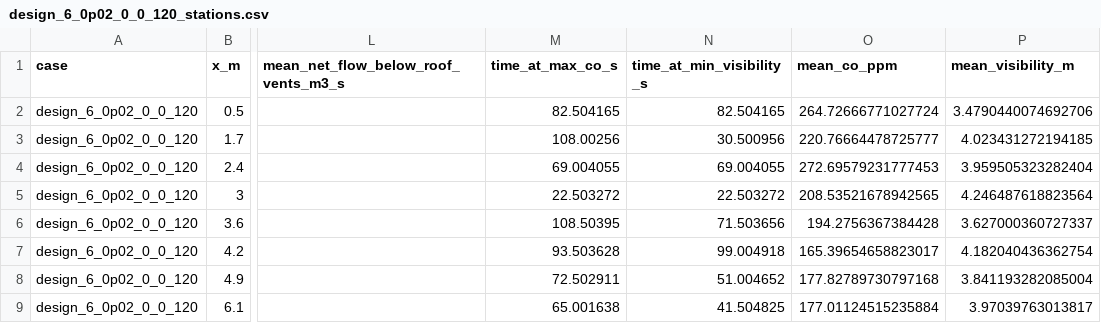
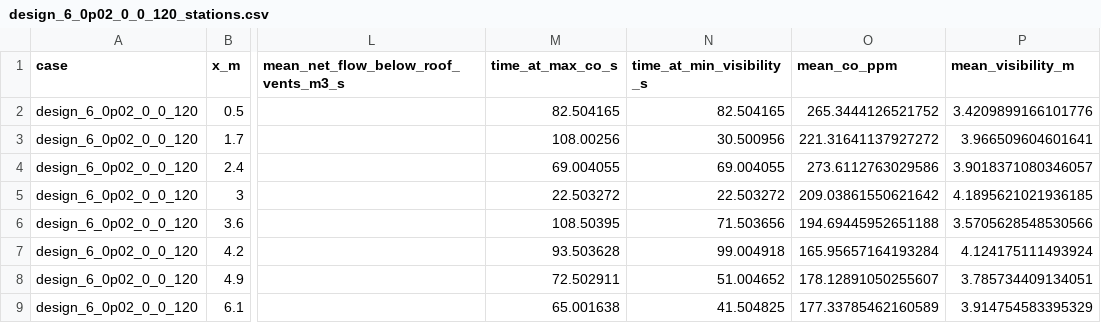
Before and after one commit to LYUml/polyu_bse3322, a CSV file: 05_Calculations/design_6_0p02_0_0_120_stations.csv, drawn as a sheet; only a part is shown, gaps mark what is left out; the diff names each change by its address in the sheet, - before the commit and + after, or states it on an @@ line.

```diff
--- a/05_Calculations/design_6_0p02_0_0_120_stations.csv
+++ b/05_Calculations/design_6_0p02_0_0_120_stations.csv
-O2 (mean_co_ppm): 264.72666771027724
+O2 (mean_co_ppm): 265.3444126521752
-P2 (mean_visibility_m): 3.4790440074692706
+P2 (mean_visibility_m): 3.4209899166101776
-O3 (mean_co_ppm): 220.76664478725777
+O3 (mean_co_ppm): 221.31641137927272
-P3 (mean_visibility_m): 4.023431272194185
+P3 (mean_visibility_m): 3.966509604601641
-O4 (mean_co_ppm): 272.69579231777453
+O4 (mean_co_ppm): 273.6112763029586
-P4 (mean_visibility_m): 3.959505323282404
+P4 (mean_visibility_m): 3.9018371080346057
-O5 (mean_co_ppm): 208.53521678942565
+O5 (mean_co_ppm): 209.03861550621642
-P5 (mean_visibility_m): 4.246487618823564
+P5 (mean_visibility_m): 4.1895621021936185
-O6 (mean_co_ppm): 194.2756367384428
+O6 (mean_co_ppm): 194.69445952651188
-P6 (mean_visibility_m): 3.627000360727337
+P6 (mean_visibility_m): 3.5705628548530566
-O7 (mean_co_ppm): 165.39654658823017
+O7 (mean_co_ppm): 165.95657164193284
-P7 (mean_visibility_m): 4.182040436362754
+P7 (mean_visibility_m): 4.124175111493924
-O8 (mean_co_ppm): 177.82789730797168
+O8 (mean_co_ppm): 178.12891050255607
-P8 (mean_visibility_m): 3.841193282085004
+P8 (mean_visibility_m): 3.785734409134051
-O9 (mean_co_ppm): 177.01124515235884
+O9 (mean_co_ppm): 177.33785462160589
-P9 (mean_visibility_m): 3.97039763013817
+P9 (mean_visibility_m): 3.914754583395329
```
Also changed, not shown: 05_Calculations/design_6_0p02_0_0p08_120_stations.csv, 05_Calculations/design_6_0p02_0p08_0p08_120_stations.csv, 36 other files.
